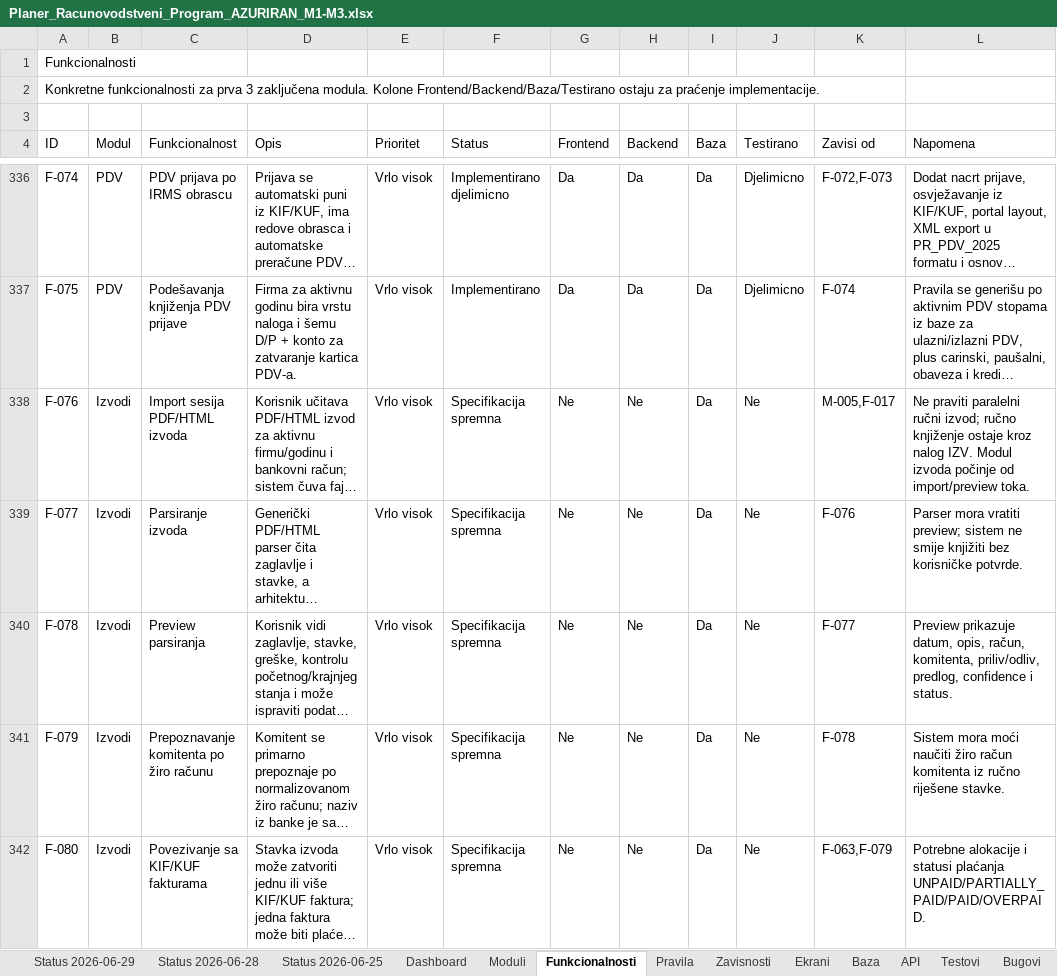
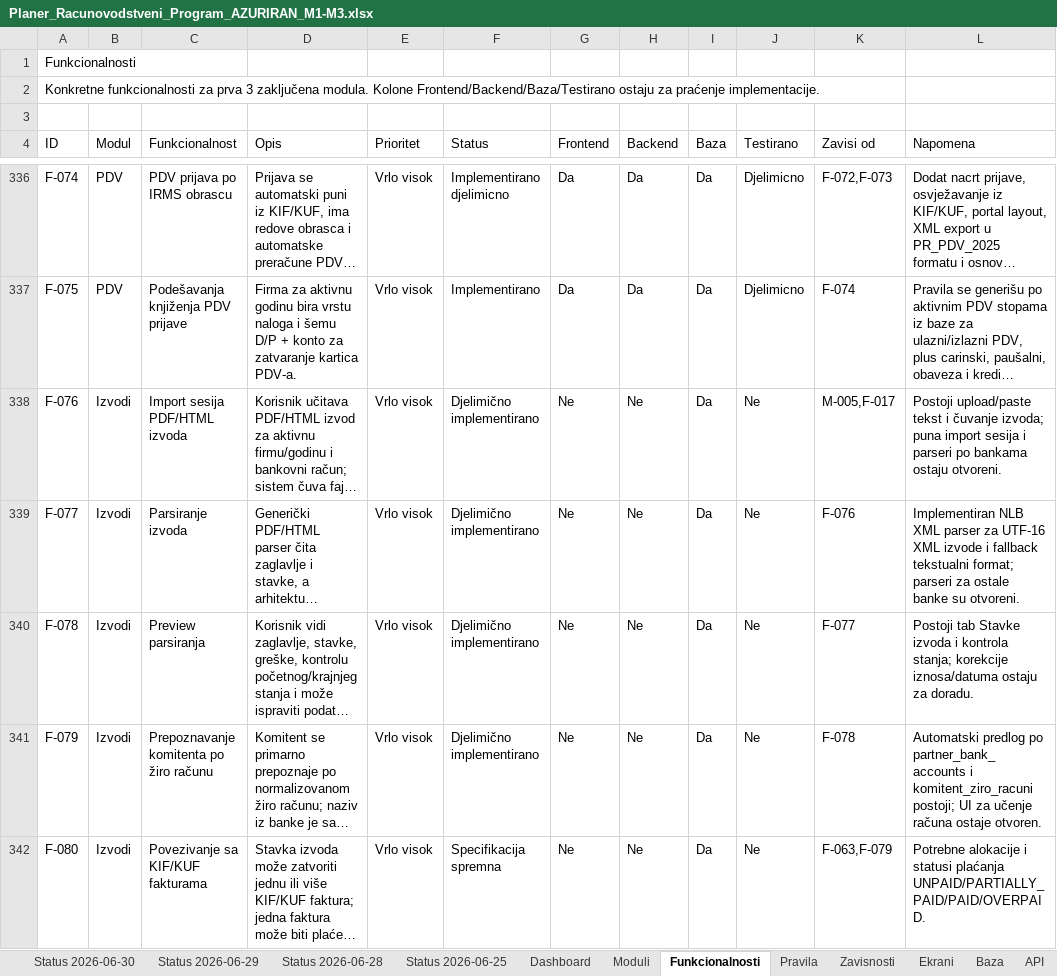
Before and after one commit to zeljkobar/knjigovodstvoonline, an Excel workbook: zadaci/Planer_Racunovodstveni_Program_AZURIRAN_M1-M3.xlsx, sheet Funkcionalnosti, drawn as a sheet; only a part is shown, gaps mark what is left out; long unchanged cells end in …; values as stored, in another font and other column widths than the file's, no borders; the diff covers the shown part only; the diff names each change by its address in the sheet, - before the commit and + after, or states it on an @@ line.

Commit message:
Implement bank statements workflow

```diff
--- a/zadaci/Planer_Racunovodstveni_Program_AZURIRAN_M1-M3.xlsx (sheet Funkcionalnosti)
+++ b/zadaci/Planer_Racunovodstveni_Program_AZURIRAN_M1-M3.xlsx (sheet Funkcionalnosti)
+sheet tab: Status 2026-06-30
-F338:F341 (Status): Specifikacija spremna
+F338:F341 (Status): Djelimično implementirano
-L338 (Napomena): Ne praviti paralelni ručni izvod; ručno knjiženje ostaje kroz nalog IZV. Modul izvoda počinje od import/preview toka.
+L338 (Napomena): Postoji upload/paste tekst i čuvanje izvoda; puna import sesija i parseri po bankama ostaju otvoreni.
-L339 (Napomena): Parser mora vratiti preview; sistem ne smije knjižiti bez korisničke potvrde.
+L339 (Napomena): Implementiran NLB XML parser za UTF-16 XML izvode i fallback tekstualni format; parseri za ostale banke su otvoreni.
-L340 (Napomena): Preview prikazuje datum, opis, račun, komitenta, priliv/odliv, predlog, confidence i status.
+L340 (Napomena): Postoji tab Stavke izvoda i kontrola stanja; korekcije iznosa/datuma ostaju za doradu.
-L341 (Napomena): Sistem mora moći naučiti žiro račun komitenta iz ručno riješene stavke.
+L341 (Napomena): Automatski predlog po partner_bank_accounts i komitent_ziro_racuni postoji; UI za učenje računa ostaje otvoren.
```
Also changed, not shown: 4 edited cells elsewhere in this sheet, sheet Ekrani, sheet Baza, sheet Testovi, sheet Status 2026-06-29, sheet Moduli, 35 other files.
